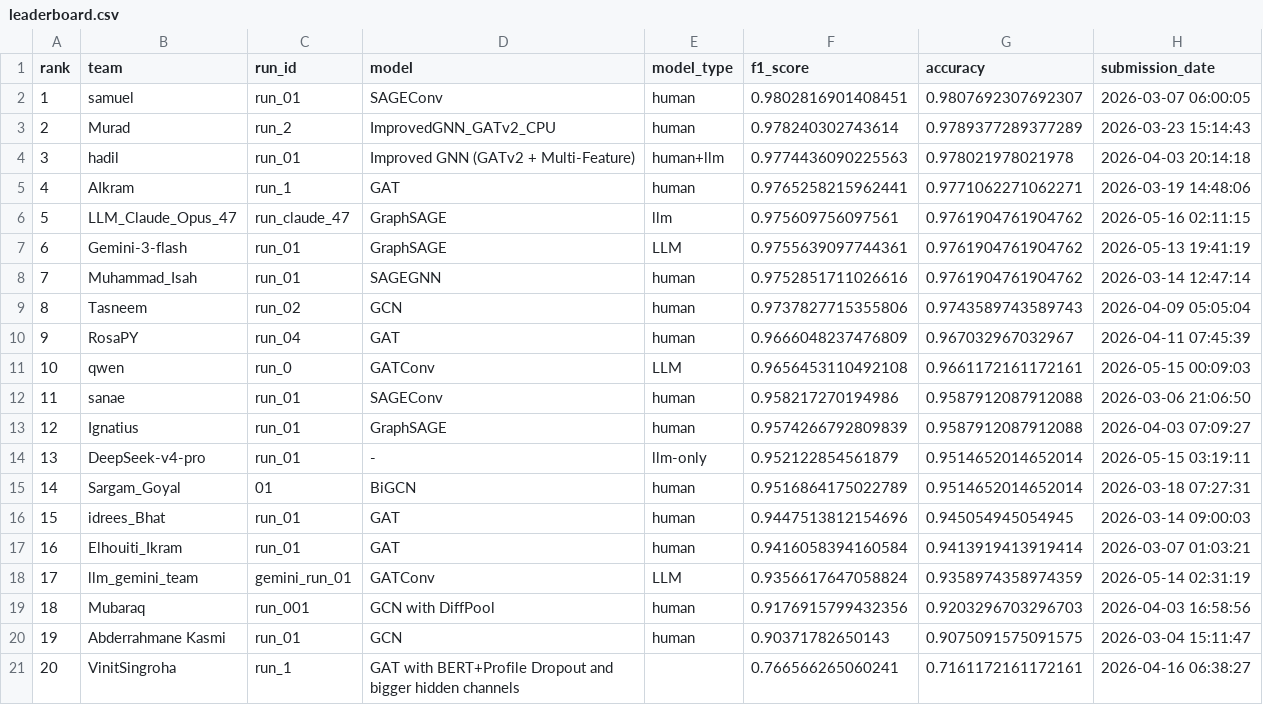
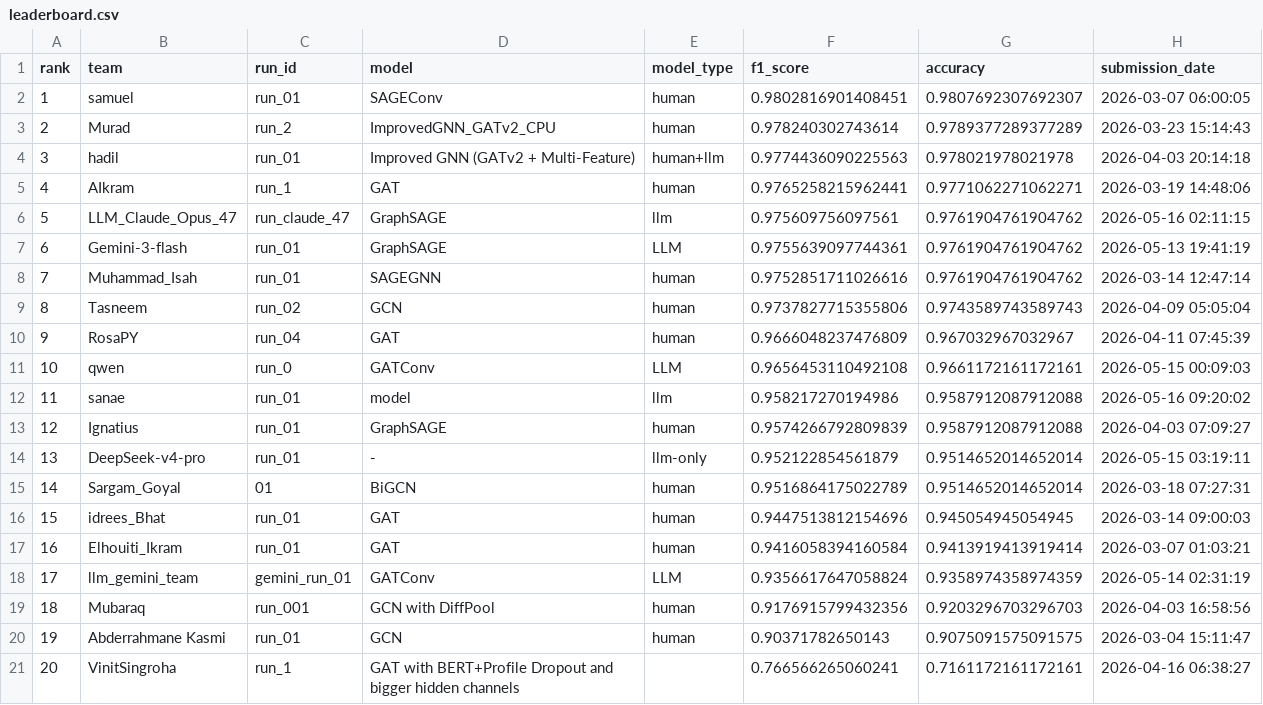
Before and after one commit to TugaAhmed/Real_Or_Fake, a CSV file: docs/leaderboard.csv, drawn as a sheet.

```diff
--- a/docs/leaderboard.csv
+++ b/docs/leaderboard.csv
@@ -11,3 +11,3 @@ rank,team,run_id,model,model_type,f1_score,accuracy,submission_date
 10,qwen,run_0,GATConv,LLM,0.9656453110492108,0.9661172161172161,2026-05-15 00:09:03
-11,sanae,run_01,SAGEConv,human,0.958217270194986,0.9587912087912088,2026-03-06 21:06:50
+11,sanae,run_01,model,llm,0.958217270194986,0.9587912087912088,2026-05-16 09:20:02
 12,Ignatius,run_01,GraphSAGE,human,0.9574266792809839,0.9587912087912088,2026-04-03 07:09:27
```
